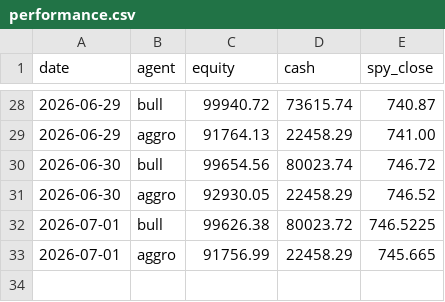
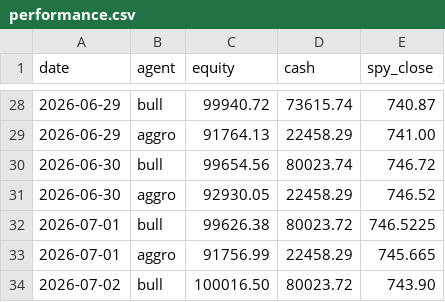
Before and after one commit to adhabnr-ux/CLAUDE-TRADING, a CSV file: memory/performance.csv, drawn as a sheet; only a part is shown, gaps mark what is left out; the diff names each change by its address in the sheet, - before the commit and + after, or states it on an @@ line.

```diff
--- a/memory/performance.csv
+++ b/memory/performance.csv
+row 34: 2026-07-02 | bull | 100016.50 | 80023.72 | 743.90
```
Also changed, not shown: 1 other file.
